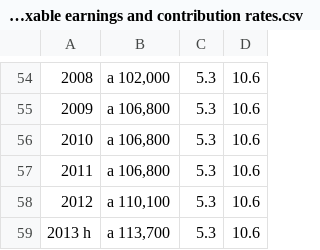
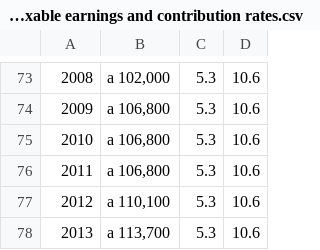
Before and after one commit to parthaban/IS_609_Group_Project, a CSV file: retirement/Data/OASDI - Table 2.A3 - Annual max taxable earnings and contribution rates.csv, drawn as a sheet; only a part is shown, gaps mark what is left out; addresses are those after the commit; the diff covers the shown part only; the diff names each change by its address in the sheet, - before the commit and + after, or states it on an @@ line.

```diff
--- a/retirement/Data/OASDI - Table 2.A3 - Annual max taxable earnings and contribution rates.csv
+++ b/retirement/Data/OASDI - Table 2.A3 - Annual max taxable earnings and contribution rates.csv
-A78: 2013 h
+A78: 2013
```
Also changed, not shown: 19 added rows and 6 edited cells elsewhere in this file, retirement/Data/OASDI - Table 2.A4 - Maximum annual contribution.csv, 1 other file.
